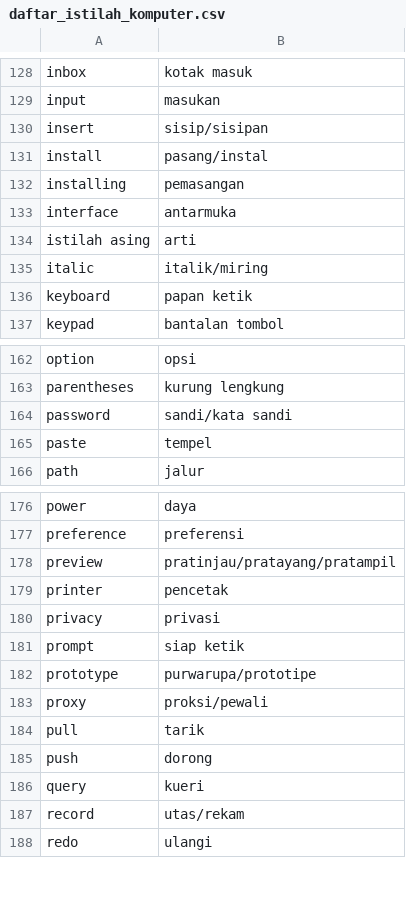
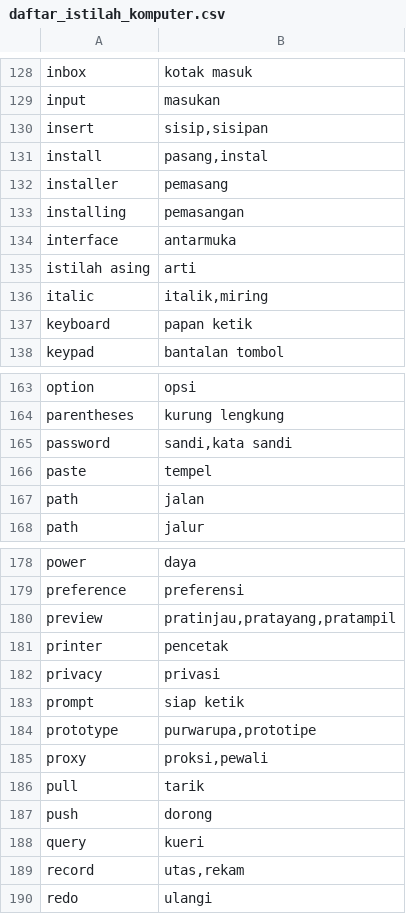
Before and after one commit to aliterm/kamus_istilah, a CSV file: daftar_istilah_komputer.csv, drawn as a sheet; only a part is shown, gaps mark what is left out; the diff covers the shown part only.

Commit message:
memperbaruhui kata dan menyunting berkas README.md

```diff
--- a/daftar_istilah_komputer.csv
+++ b/daftar_istilah_komputer.csv
@@ -129,4 +129,5 @@ inbox,kotak masuk
 input,masukan
-insert,sisip/sisipan
-install,pasang/instal
+insert,"sisip,sisipan"
+install,"pasang,instal"
+installer,pemasang
 installing,pemasangan
@@ -134,3 +135,3 @@ interface,antarmuka
 istilah asing,arti
-italic,italik/miring
+italic,"italik,miring"
 keyboard,papan ketik
@@ -163,4 +164,5 @@ option,opsi
 parentheses,kurung lengkung
-password,sandi/kata sandi
+password,"sandi,kata sandi"
 paste,tempel
+path,jalan
 path,jalur
@@ -178,2 +180,2 @@ preference, preferensi
-preview,pratinjau/pratayang/pratampil
+preview,"pratinjau,pratayang,pratampil"
 printer,pencetak
@@ -181,4 +183,4 @@ privacy,privasi
 prompt,siap ketik
-prototype,purwarupa/prototipe
-proxy,proksi/pewali
+prototype,"purwarupa,prototipe"
+proxy,"proksi,pewali"
 pull,tarik
@@ -186,3 +188,3 @@ push,dorong
 query,kueri
-record,utas/rekam
+record,"utas,rekam"
 redo,ulangi
```
Also changed, not shown: 3 added rows, 1 removed row and 21 edited cells elsewhere in this file, 1 other file.
